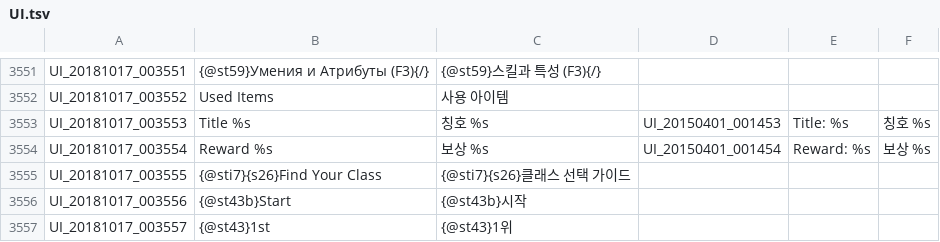
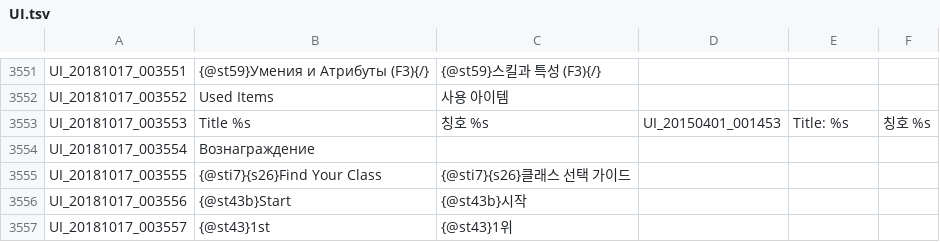
Before and after one commit to Treeofsavior/RussianTranslation, a TSV file: UI.tsv, drawn as a sheet; only a part is shown, gaps mark what is left out.

Commit message:
Update UI.tsv

```diff
--- a/UI.tsv
+++ b/UI.tsv
@@ -3553,3 +3553,3 @@ UI_20181017_003552	Used Items	사용 아이템
 UI_20181017_003553	Title       %s	칭호       %s	UI_20150401_001453	Title: %s	칭호   %s	
-UI_20181017_003554	Reward       %s	보상       %s	UI_20150401_001454	Reward: %s	보상   %s	
+UI_20181017_003554	Вознаграждение
 UI_20181017_003555	{@sti7}{s26}Find Your Class	{@sti7}{s26}클래스 선택 가이드				
```
